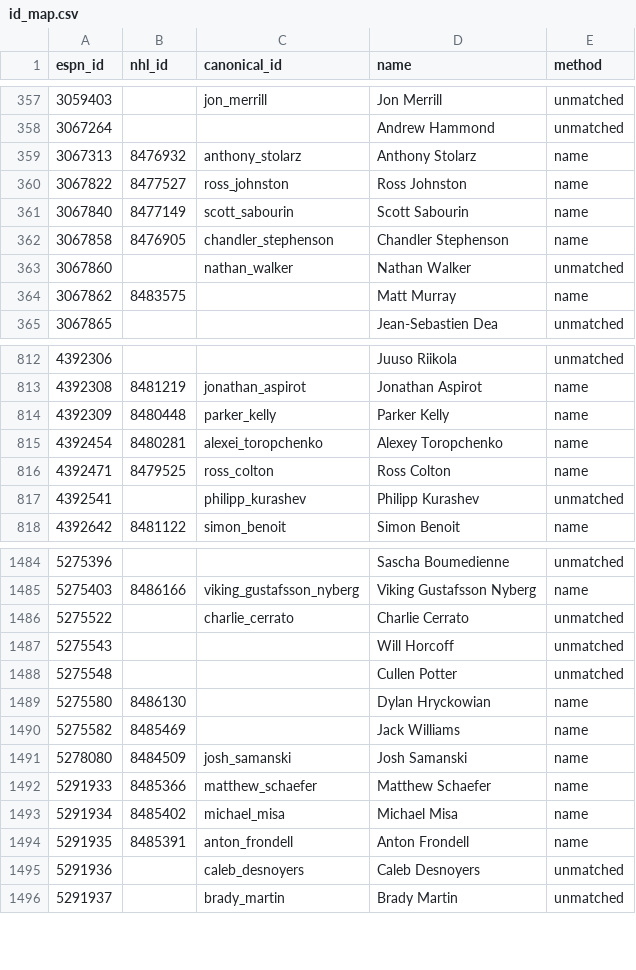
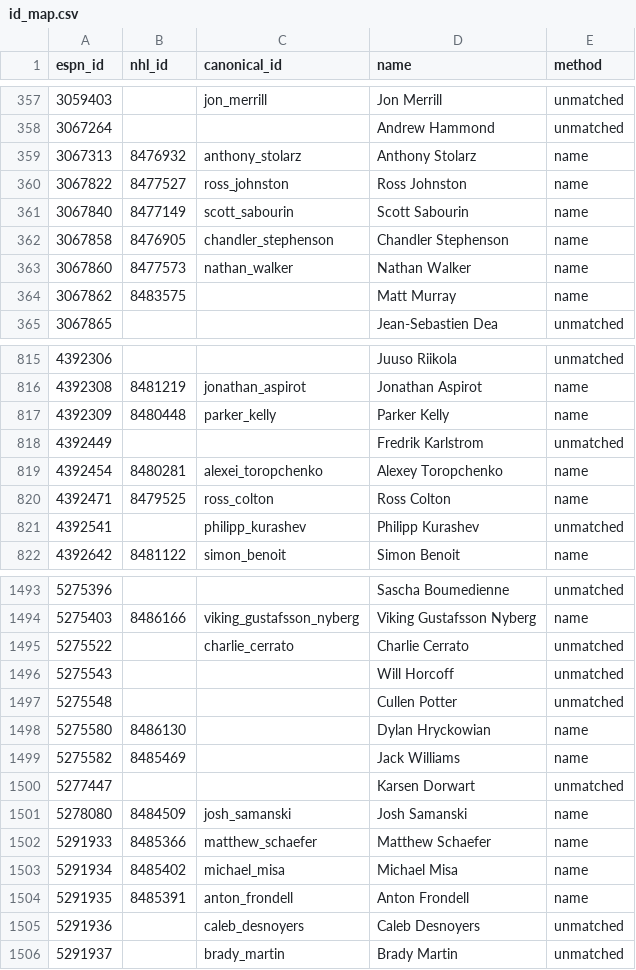
Before and after one commit to hubcad25/pool-tracker-2627, a CSV file: data/id_map.csv, drawn as a sheet; only a part is shown, gaps mark what is left out; the diff covers the shown part only.

```diff
--- a/data/id_map.csv
+++ b/data/id_map.csv
@@ -362,3 +362,3 @@ espn_id,nhl_id,canonical_id,name,method
 3067858,8476905,chandler_stephenson,Chandler Stephenson,name
-3067860,,nathan_walker,Nathan Walker,unmatched
+3067860,8477573,nathan_walker,Nathan Walker,name
 3067862,8483575,,Matt Murray,name
@@ -814,2 +817,3 @@ espn_id,nhl_id,canonical_id,name,method
 4392309,8480448,parker_kelly,Parker Kelly,name
+4392449,,,Fredrik Karlstrom,unmatched
 4392454,8480281,alexei_toropchenko,Alexey Toropchenko,name
@@ -1490,2 +1499,3 @@ espn_id,nhl_id,canonical_id,name,method
 5275582,8485469,,Jack Williams,name
+5277447,,,Karsen Dorwart,unmatched
 5278080,8484509,josh_samanski,Josh Samanski,name
```
Also changed, not shown: 8 added rows and 2 edited cells elsewhere in this file, 10 other files.
